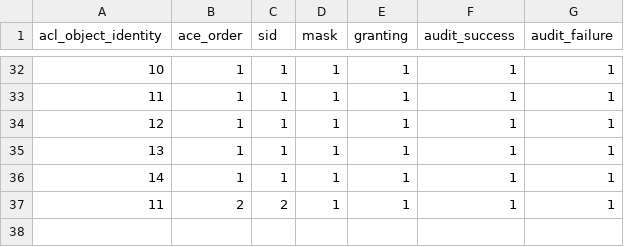
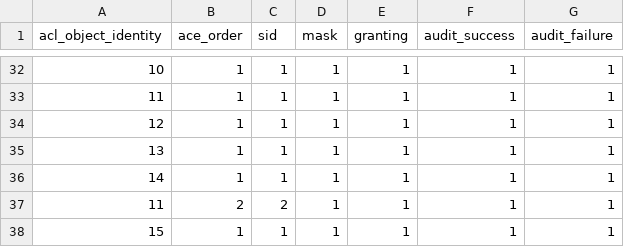
Before and after one commit to cosminrentea/roda, a CSV file: src/main/resources/csv-extra/4_acl_entry.csv, drawn as a sheet; only a part is shown, gaps mark what is left out.

Commit message:
New menu entries are visible for admin.

```diff
--- a/src/main/resources/csv-extra/4_acl_entry.csv
+++ b/src/main/resources/csv-extra/4_acl_entry.csv
@@ -37 +37,2 @@ acl_object_identity, ace_order, sid, mask, granting, audit_success, audit_failur
 11, 2, 2, 1, 1, 1, 1
+15, 1, 1, 1, 1, 1, 1
```
Also changed, not shown: src/main/resources/csv-extra/3_acl_object_identity.csv, 2 other files.
